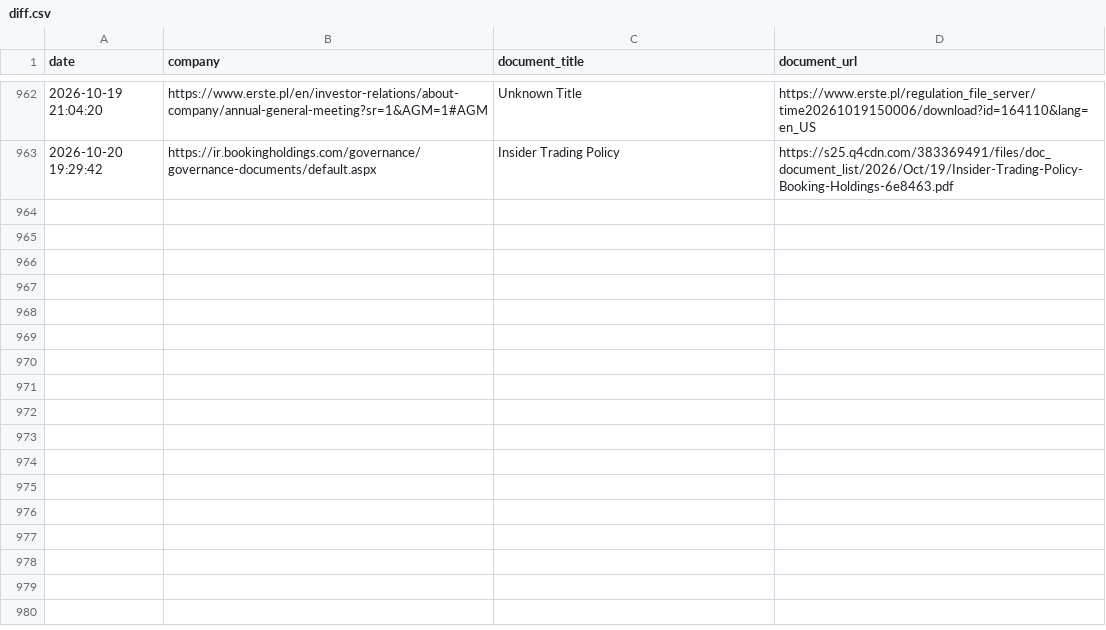
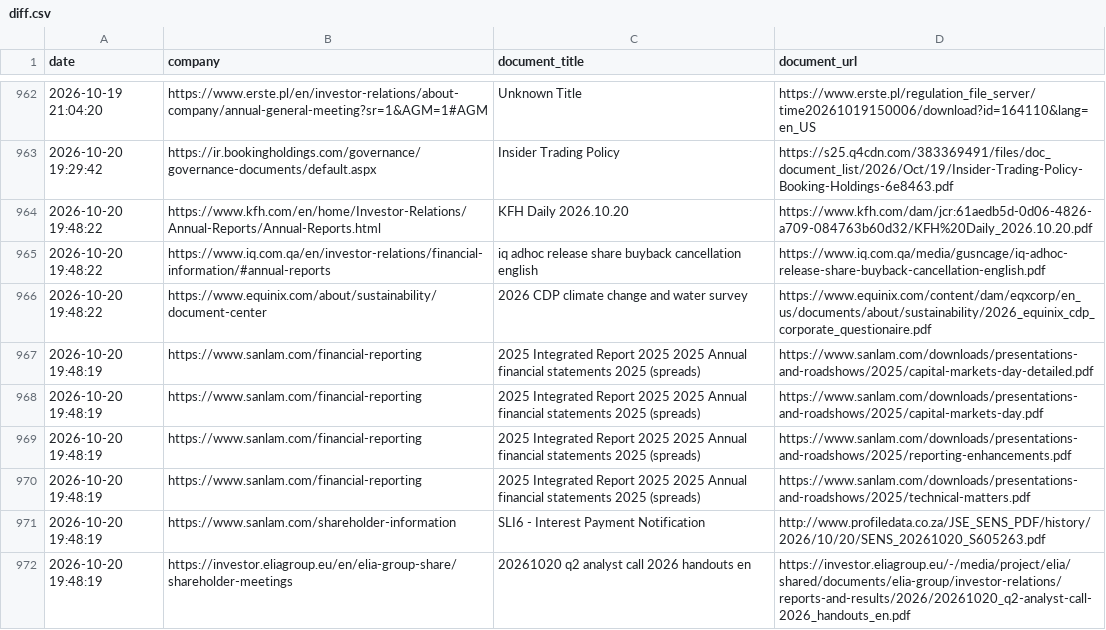
Before and after one commit to Shyam7291/document-monitor, a CSV file: diff.csv, drawn as a sheet; only a part is shown, gaps mark what is left out; the diff names each change by its address in the sheet, - before the commit and + after, or states it on an @@ line.

```diff
--- a/diff.csv
+++ b/diff.csv
+row 964: 2026-10-20 19:48:22 | https://www.kfh.com/en/home/Investor-Relations/Annual-Reports/Annual-Reports.html | KFH Daily 2026.10.20 | https://www.kfh.com/dam/jcr:61aedb5d-0d06-4826-a709-084763b60d32/KFH%20Daily_2026.10.20.pdf
+row 965: 2026-10-20 19:48:22 | https://www.iq.com.qa/en/investor-relations/financial-information/#annual-reports | iq adhoc release share buyback cancellation english | https://www.iq.com.qa/media/gusncage/iq-adhoc-release-share-buyback-cancellation-english.pdf
+row 966: 2026-10-20 19:48:22 | https://www.equinix.com/about/sustainability/document-center | 2026 CDP climate change and water survey | https://www.equinix.com/content/dam/eqxcorp/en_us/documents/about/sustainability/2026_equinix_cdp_corporate_questionaire.pdf
+row 967: 2026-10-20 19:48:19 | https://www.sanlam.com/financial-reporting | 2025 Integrated Report 2025 2025 Annual financial statements 2025 (spreads) | https://www.sanlam.com/downloads/presentations-and-roadshows/2025/capital-markets-day-detailed.pdf
+row 968: 2026-10-20 19:48:19 | https://www.sanlam.com/financial-reporting | 2025 Integrated Report 2025 2025 Annual financial statements 2025 (spreads) | https://www.sanlam.com/downloads/presentations-and-roadshows/2025/capital-markets-day.pdf
+row 969: 2026-10-20 19:48:19 | https://www.sanlam.com/financial-reporting | 2025 Integrated Report 2025 2025 Annual financial statements 2025 (spreads) | https://www.sanlam.com/downloads/presentations-and-roadshows/2025/reporting-enhancements.pdf
+row 970: 2026-10-20 19:48:19 | https://www.sanlam.com/financial-reporting | 2025 Integrated Report 2025 2025 Annual financial statements 2025 (spreads) | https://www.sanlam.com/downloads/presentations-and-roadshows/2025/technical-matters.pdf
+row 971: 2026-10-20 19:48:19 | https://www.sanlam.com/shareholder-information | SLI6 - Interest Payment Notification | http://www.profiledata.co.za/JSE_SENS_PDF/history/2026/10/20/SENS_20261020_S605263.pdf
+row 972: 2026-10-20 19:48:19 | https://investor.eliagroup.eu/en/elia-group-share/shareholder-meetings | 20261020 q2 analyst call 2026 handouts en | https://investor.eliagroup.eu/-/media/project/elia/shared/documents/elia-group/investor-relations/reports-and-results/2026/20261020_q2-analyst-call-2026_handouts_en.pdf
```
Also changed, not shown: capture_issues_p2_p3_latest.csv, run_summary_master.csv, 2 other files.
